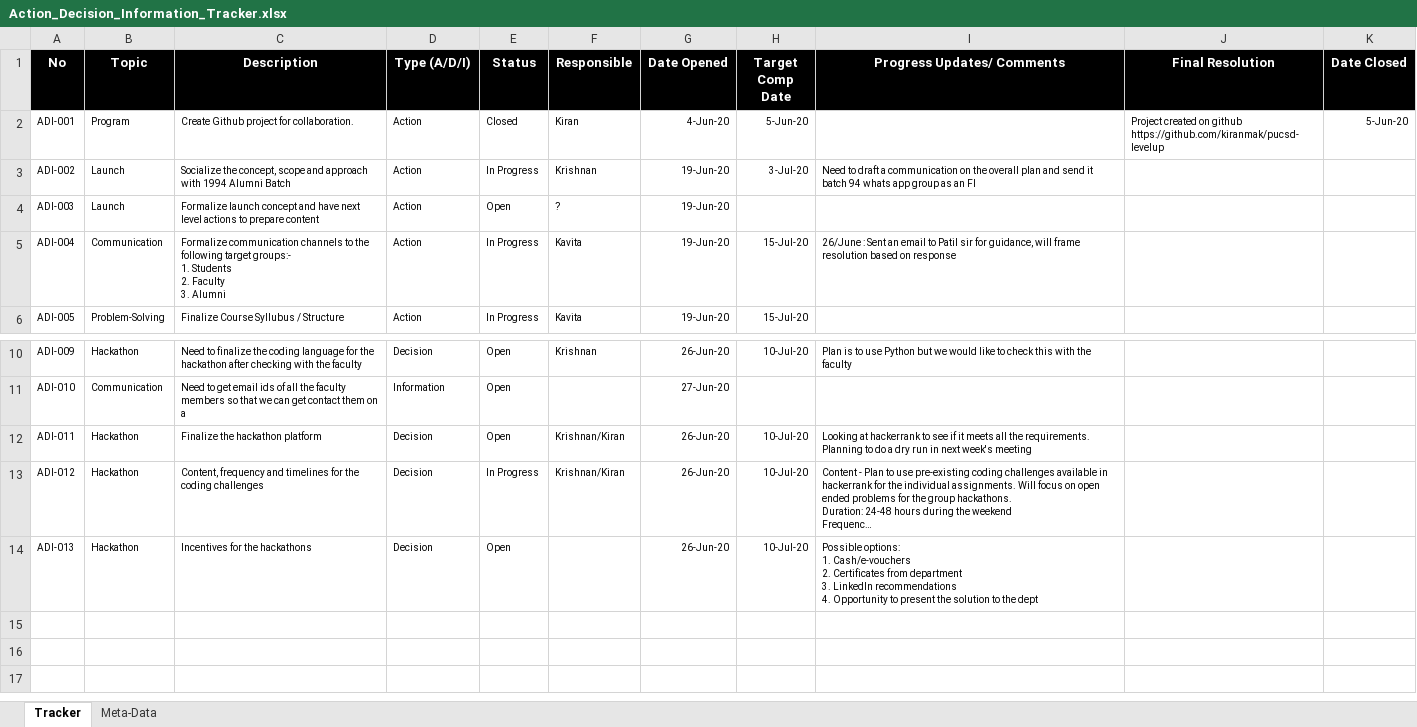
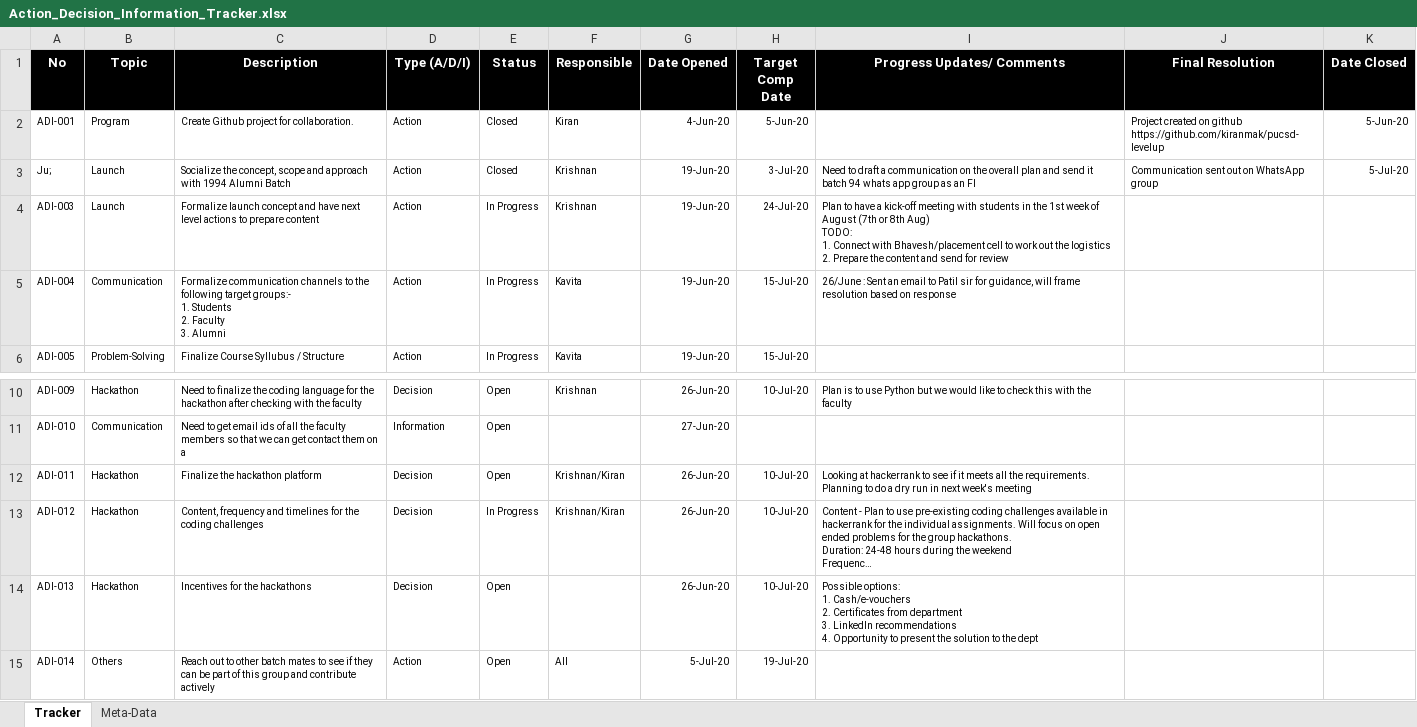
Before and after one commit to kiranmak/pucsd-levelup, an Excel workbook: 01_Program/Action_Decision_Information_Tracker.xlsx, sheet Tracker, drawn as a sheet; only a part is shown, gaps mark what is left out; long unchanged cells end in …; values as stored, in another font and other column widths than the file's, no borders; ↵ is a line break in a cell; the diff names each change by its address in the sheet, - before the commit and + after, or states it on an @@ line.

Commit message:
Update Action_Decision_Information_Tracker.xlsx

```diff
--- a/01_Program/Action_Decision_Information_Tracker.xlsx (sheet Tracker)
+++ b/01_Program/Action_Decision_Information_Tracker.xlsx (sheet Tracker)
-A3 (No): ADI-002
+A3 (No): Ju;
-E3 (Status): In Progress
+E3 (Status): Closed
-J3 (Final Resolution): (empty)
+J3 (Final Resolution): Communication sent out on WhatsApp group
-K3 (Date Closed): (empty)
+K3 (Date Closed): 5-Jul-20
-E4 (Status): Open
+E4 (Status): In Progress
-F4 (Responsible): ?
+F4 (Responsible): Krishnan
-H4 (Target Comp Date): (empty)
+H4 (Target Comp Date): 24-Jul-20
-I4 (Progress Updates/ Comments): (empty)
+I4 (Progress Updates/ Comments): Plan to have a kick-off meeting with students in the 1st week of August (7th or 8th Aug) ↵ TODO: ↵ 1. Connect with Bhavesh/placement cell to work out the logistics ↵ 2. Prepare the content and send for review
+row 15: ADI-014 | Others | Reach out to other batch mates to see if they can be part of this group and contribute actively | Action | Open | All | 5-Jul-20 | 19-Jul-20
```
